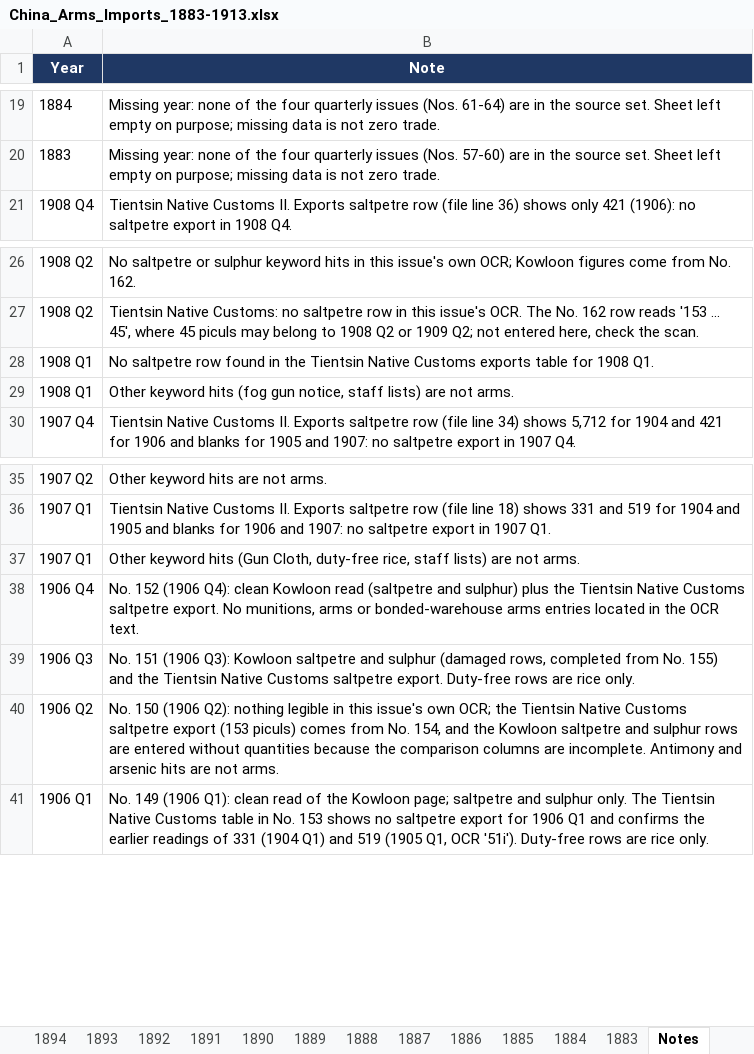
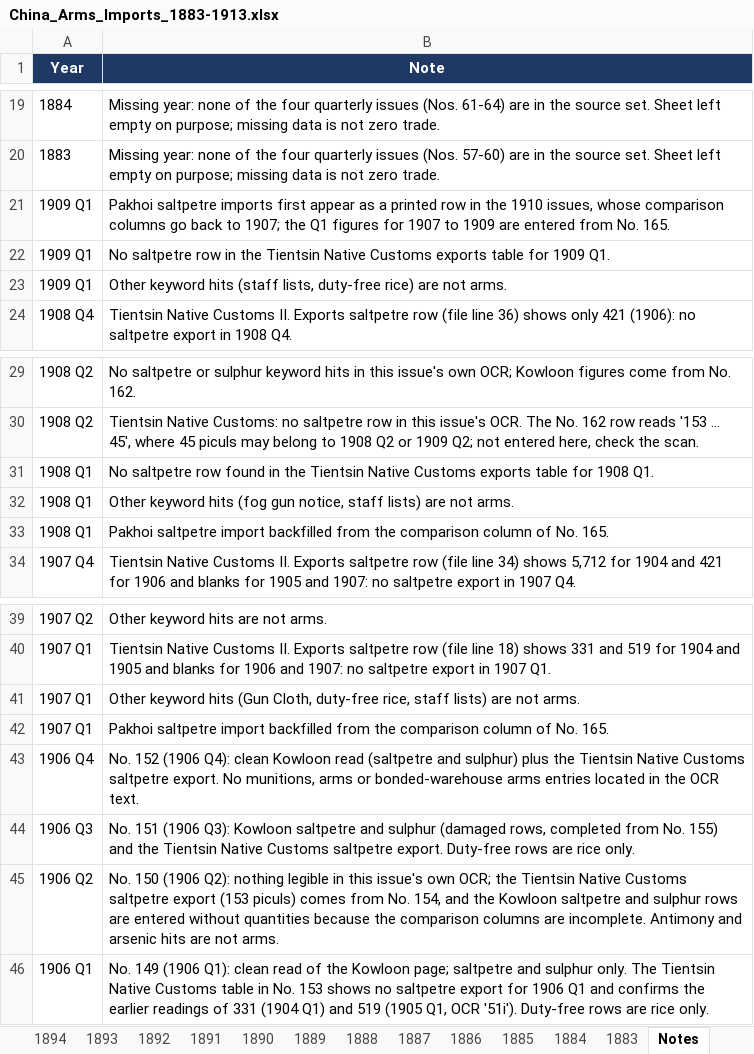
Before and after one commit to hinsonyuen/PATH-Hinson-Work-, an Excel workbook: china/workbooks/China_Arms_Imports_1883-1913.xlsx, sheet Notes, drawn as a sheet; only a part is shown, gaps mark what is left out; values as stored, in another font and other column widths than the file's, no borders; the diff names each change by its address in the sheet, - before the commit and + after, or states it on an @@ line.

```diff
--- a/china/workbooks/China_Arms_Imports_1883-1913.xlsx (sheet Notes)
+++ b/china/workbooks/China_Arms_Imports_1883-1913.xlsx (sheet Notes)
+row 21: 1909 Q1 | Pakhoi saltpetre imports first appear as a printed row in the 1910 issues, whose comparison columns go back to 1907; the Q1 figures for 1907 to 1909 are entered from No. 165.
+row 22: 1909 Q1 | No saltpetre row in the Tientsin Native Customs exports table for 1909 Q1.
+row 23: 1909 Q1 | Other keyword hits (staff lists, duty-free rice) are not arms.
+row 33: 1908 Q1 | Pakhoi saltpetre import backfilled from the comparison column of No. 165.
+row 42: 1907 Q1 | Pakhoi saltpetre import backfilled from the comparison column of No. 165.
```
Also changed, not shown: sheet 1909, sheet 1908, sheet 1907, sheet Coverage, china/workbooks/China_Arms_Exports_1883-1913.xlsx, 4 other files.
